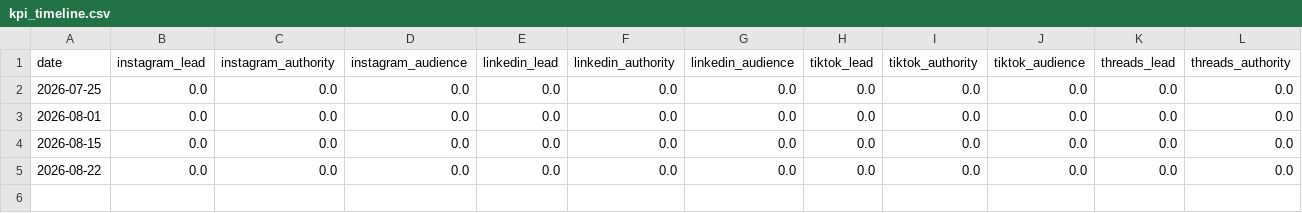
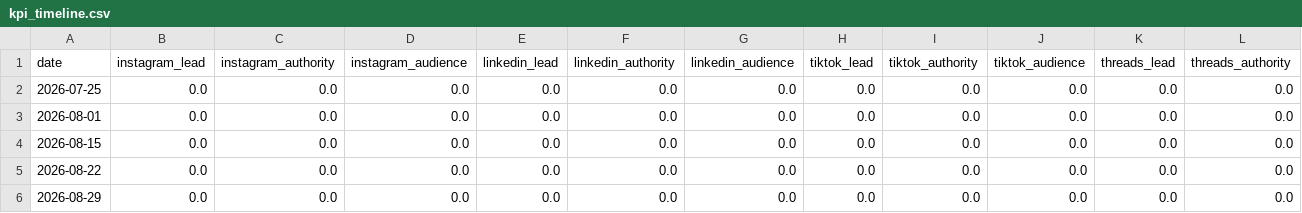
Before and after one commit to Bali-Zero/Teman2, a CSV file: research/sota-social-2026-v1/kpi_timeline.csv, drawn as a sheet; only a part is shown; rows hold the shown columns only; the diff names each change by its address in the sheet, - before the commit and + after, or states it on an @@ line.

```diff
--- a/research/sota-social-2026-v1/kpi_timeline.csv
+++ b/research/sota-social-2026-v1/kpi_timeline.csv
+row 6: 2026-08-29 | 0.0 | 0.0 | 0.0 | 0.0 | 0.0 | 0.0 | 0.0 | 0.0 | 0.0 | 0.0 | 0.0
```
Also changed, not shown: 1 other file.
